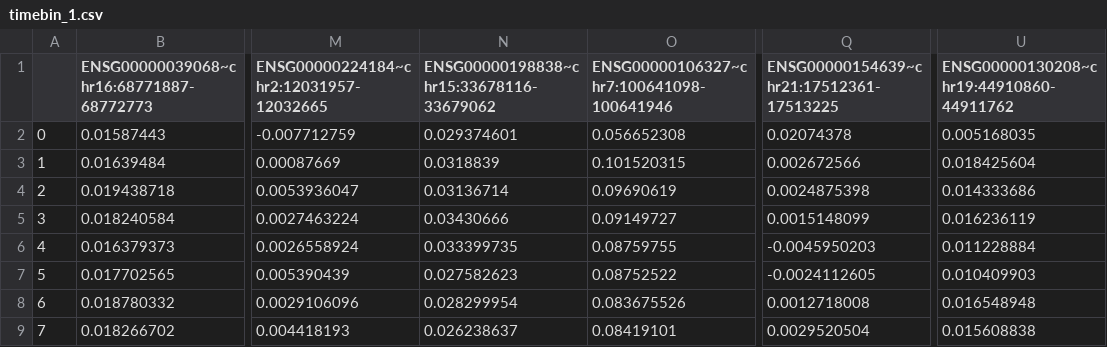
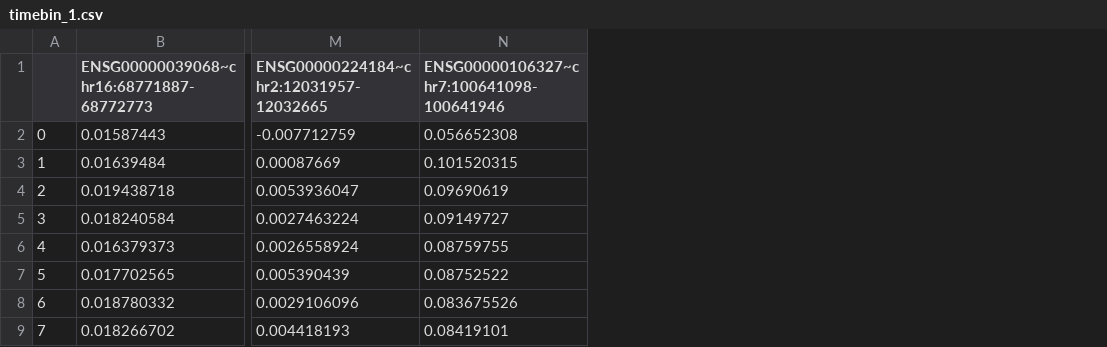
Before and after one commit to ChaozhongLiu/TREASMO, a CSV file: Supplementary_Materials/somModule/HSC_5_7_EryP/timebin_1.csv, drawn as a sheet; only a part is shown, gaps mark what is left out; the diff names each change by its address in the sheet, - before the commit and + after, or states it on an @@ line.

```diff
--- a/Supplementary_Materials/somModule/HSC_5_7_EryP/timebin_1.csv
+++ b/Supplementary_Materials/somModule/HSC_5_7_EryP/timebin_1.csv
-column N, rows 1-9: ENSG00000198838~chr15:33678116-33679062 | 0.029374601 | 0.0318839 | 0.03136714 | 0.03430666 | 0.033399735 | 0.027582623 | 0.028299954 | 0.026238637
-column Q, rows 1-9: ENSG00000154639~chr21:17512361-17513225 | 0.02074378 | 0.002672566 | 0.0024875398 | 0.0015148099 | -0.0045950203 | -0.0024112605 | 0.0012718008 | 0.0029520504
-column U, rows 1-9: ENSG00000130208~chr19:44910860-44911762 | 0.005168035 | 0.018425604 | 0.014333686 | 0.016236119 | 0.011228884 | 0.010409903 | 0.016548948 | 0.015608838
```
Also changed, not shown: Supplementary_Materials/somModule/HSC_5_7_EryP/timebin_0.csv, 27 other files.
